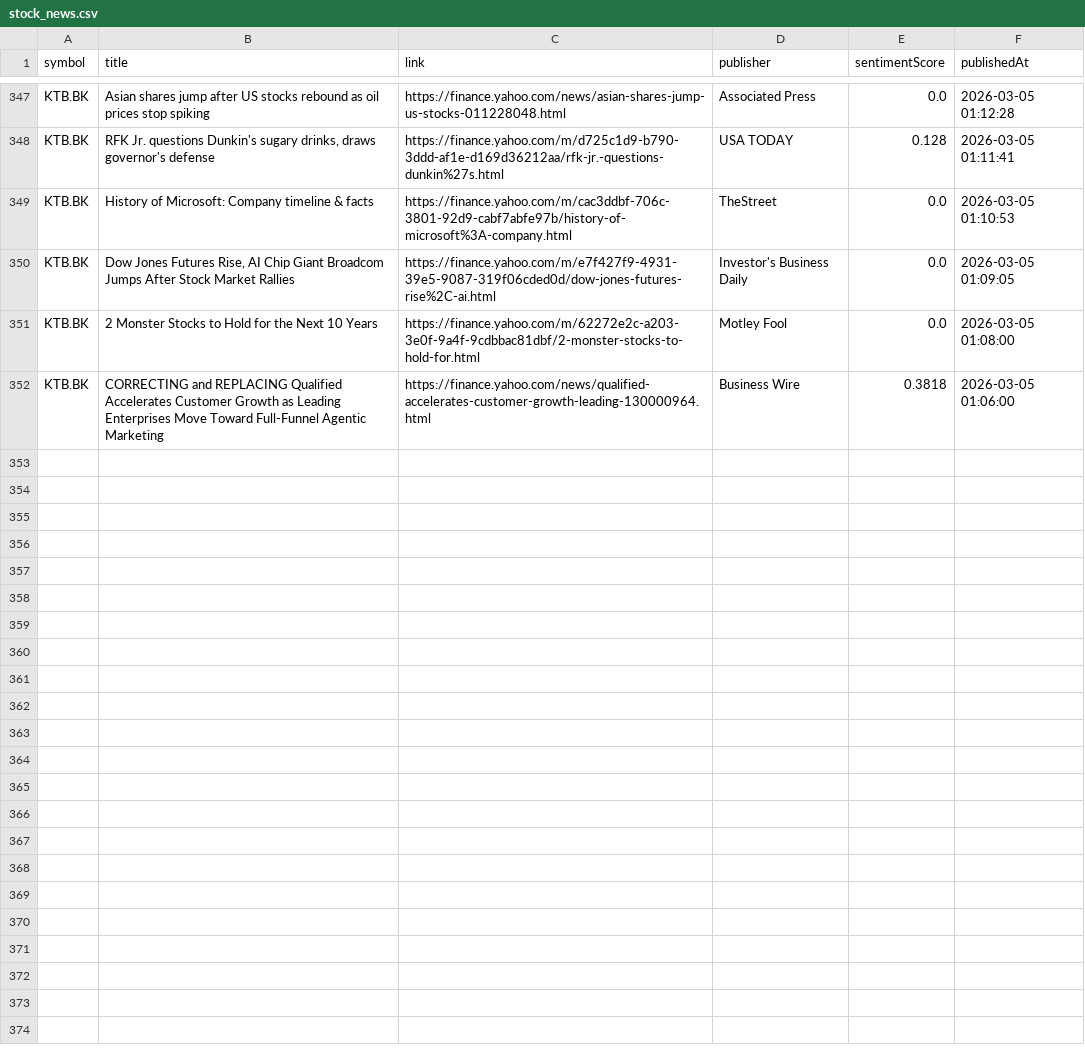
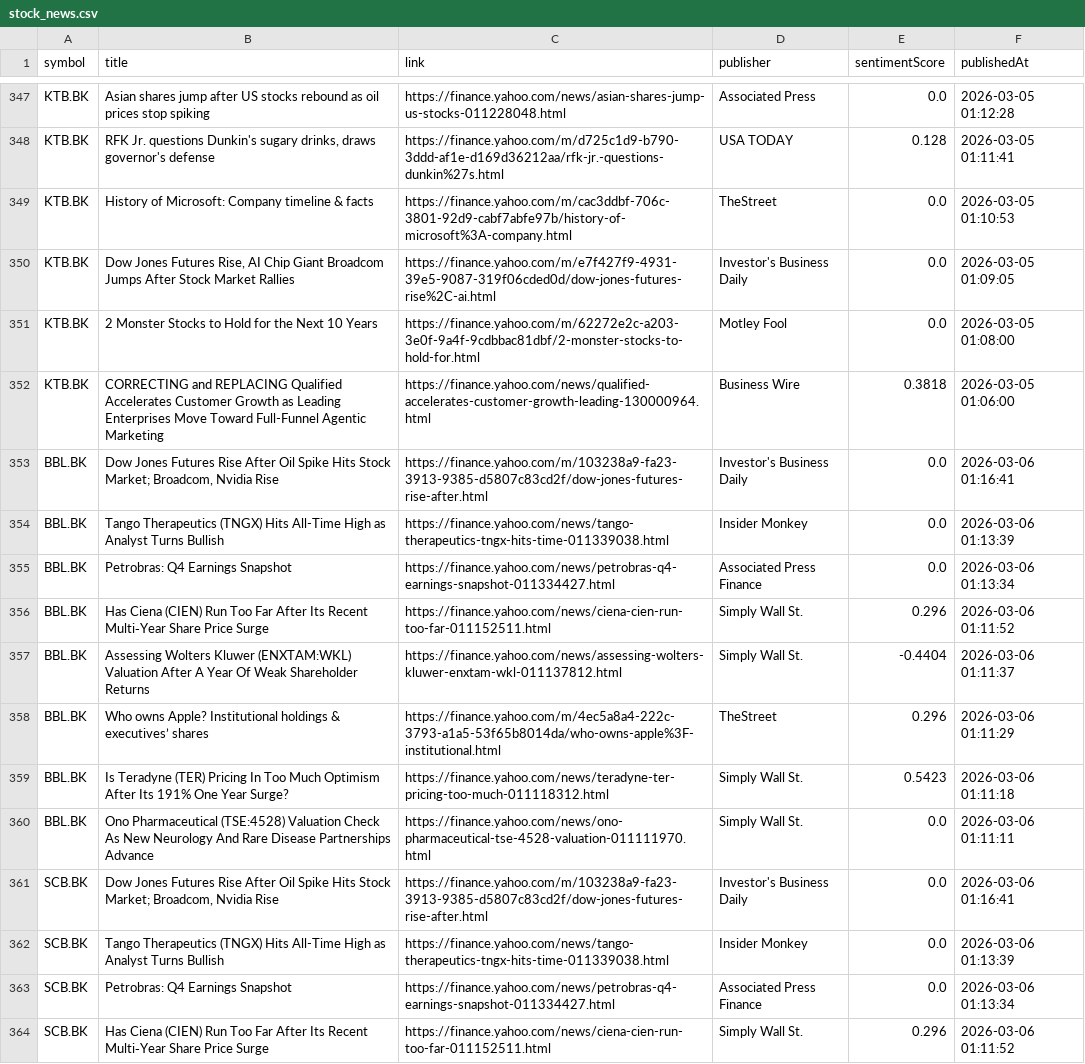
Before and after one commit to Narinthon-B/Finance-market, a CSV file: files/stock_news.csv, drawn as a sheet; only a part is shown, gaps mark what is left out; the diff covers the shown part only.

```diff
--- a/files/stock_news.csv
+++ b/files/stock_news.csv
@@ -352 +352,13 @@ KTB.BK,2 Monster Stocks to Hold for the Next 10 Years,https://finance.yahoo.com/
 KTB.BK,CORRECTING and REPLACING Qualified Accelerates Customer Growth as Leading Enterprises Move Toward Full-Funnel Agentic Marketing,https://finance.yahoo.com/news/qualified-accelerates-customer-growth-leading-130000964.html,Business Wire,0.3818,2026-03-05 01:06:00
+BBL.BK,"Dow Jones Futures Rise After Oil Spike Hits Stock Market; Broadcom, Nvidia Rise",https://finance.yahoo.com/m/103238a9-fa23-3913-9385-d5807c83cd2f/dow-jones-futures-rise-after.html,Investor's Business Daily,0.0,2026-03-06 01:16:41
+BBL.BK,Tango Therapeutics (TNGX) Hits All-Time High as Analyst Turns Bullish,https://finance.yahoo.com/news/tango-therapeutics-tngx-hits-time-011339038.html,Insider Monkey,0.0,2026-03-06 01:13:39
+BBL.BK,Petrobras: Q4 Earnings Snapshot,https://finance.yahoo.com/news/petrobras-q4-earnings-snapshot-011334427.html,Associated Press Finance,0.0,2026-03-06 01:13:34
+BBL.BK,Has Ciena (CIEN) Run Too Far After Its Recent Multi‑Year Share Price Surge,https://finance.yahoo.com/news/ciena-cien-run-too-far-011152511.html,Simply Wall St.,0.296,2026-03-06 01:11:52
+BBL.BK,Assessing Wolters Kluwer (ENXTAM:WKL) Valuation After A Year Of Weak Shareholder Returns,https://finance.yahoo.com/news/assessing-wolters-kluwer-enxtam-wkl-011137812.html,Simply Wall St.,-0.4404,2026-03-06 01:11:37
+BBL.BK,Who owns Apple? Institutional holdings & executives’ shares,https://finance.yahoo.com/m/4ec5a8a4-222c-3793-a1a5-53f65b8014da/who-owns-apple%3F-institutional.html,TheStreet,0.296,2026-03-06 01:11:29
+BBL.BK,Is Teradyne (TER) Pricing In Too Much Optimism After Its 191% One Year Surge?,https://finance.yahoo.com/news/teradyne-ter-pricing-too-much-011118312.html,Simply Wall St.,0.5423,2026-03-06 01:11:18
+BBL.BK,Ono Pharmaceutical (TSE:4528) Valuation Check As New Neurology And Rare Disease Partnerships Advance,https://finance.yahoo.com/news/ono-pharmaceutical-tse-4528-valuation-011111970.html,Simply Wall St.,0.0,2026-03-06 01:11:11
+SCB.BK,"Dow Jones Futures Rise After Oil Spike Hits Stock Market; Broadcom, Nvidia Rise",https://finance.yahoo.com/m/103238a9-fa23-3913-9385-d5807c83cd2f/dow-jones-futures-rise-after.html,Investor's Business Daily,0.0,2026-03-06 01:16:41
+SCB.BK,Tango Therapeutics (TNGX) Hits All-Time High as Analyst Turns Bullish,https://finance.yahoo.com/news/tango-therapeutics-tngx-hits-time-011339038.html,Insider Monkey,0.0,2026-03-06 01:13:39
+SCB.BK,Petrobras: Q4 Earnings Snapshot,https://finance.yahoo.com/news/petrobras-q4-earnings-snapshot-011334427.html,Associated Press Finance,0.0,2026-03-06 01:13:34
+SCB.BK,Has Ciena (CIEN) Run Too Far After Its Recent Multi‑Year Share Price Surge,https://finance.yahoo.com/news/ciena-cien-run-too-far-011152511.html,Simply Wall St.,0.296,2026-03-06 01:11:52
```
Also changed, not shown: 12 added rows elsewhere in this file, files/stock_prices.csv.
